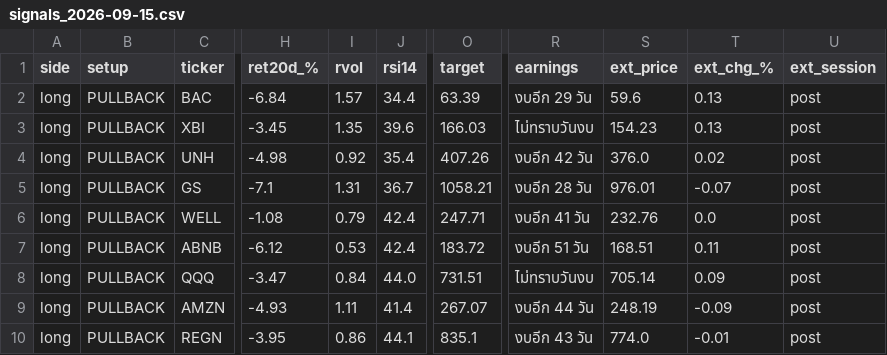
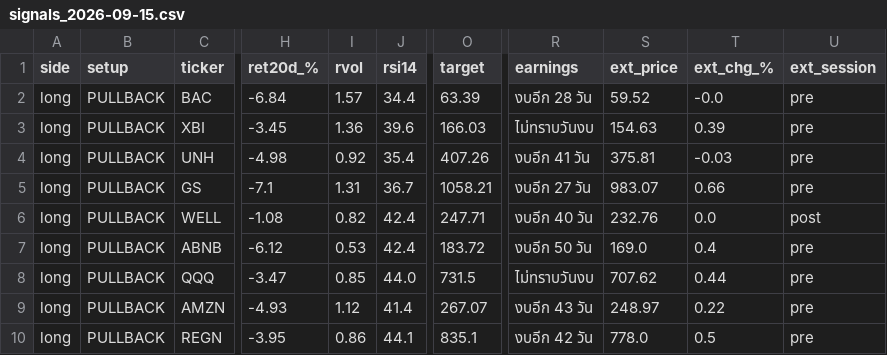
Before and after one commit to AmsteelX/Market-Scanner2, a CSV file: reports/signals_2026-09-15.csv, drawn as a sheet; only a part is shown, gaps mark what is left out; the diff covers the shown part only; the diff names each change by its address in the sheet, - before the commit and + after, or states it on an @@ line.

```diff
--- a/reports/signals_2026-09-15.csv
+++ b/reports/signals_2026-09-15.csv
-R2 (earnings): งบอีก 29 วัน
+R2 (earnings): งบอีก 28 วัน
-S2 (ext_price): 59.6
+S2 (ext_price): 59.52
-T2 (ext_chg_%): 0.13
+T2 (ext_chg_%): -0.0
-U2:U5 (ext_session): post
+U2:U5 (ext_session): pre
-I3 (rvol): 1.35
+I3 (rvol): 1.36
-S3 (ext_price): 154.23
+S3 (ext_price): 154.63
-T3 (ext_chg_%): 0.13
+T3 (ext_chg_%): 0.39
-R4 (earnings): งบอีก 42 วัน
+R4 (earnings): งบอีก 41 วัน
-S4 (ext_price): 376.0
+S4 (ext_price): 375.81
-T4 (ext_chg_%): 0.02
+T4 (ext_chg_%): -0.03
-R5 (earnings): งบอีก 28 วัน
+R5 (earnings): งบอีก 27 วัน
-S5 (ext_price): 976.01
+S5 (ext_price): 983.07
-T5 (ext_chg_%): -0.07
+T5 (ext_chg_%): 0.66
-I6 (rvol): 0.79
+I6 (rvol): 0.82
-R6 (earnings): งบอีก 41 วัน
+R6 (earnings): งบอีก 40 วัน
-R7 (earnings): งบอีก 51 วัน
+R7 (earnings): งบอีก 50 วัน
-S7 (ext_price): 168.51
+S7 (ext_price): 169.0
-T7 (ext_chg_%): 0.11
+T7 (ext_chg_%): 0.4
-U7:U10 (ext_session): post
+U7:U10 (ext_session): pre
-I8 (rvol): 0.84
+I8 (rvol): 0.85
-O8 (target): 731.51
+O8 (target): 731.5
-S8 (ext_price): 705.14
+S8 (ext_price): 707.62
-T8 (ext_chg_%): 0.09
+T8 (ext_chg_%): 0.44
-I9 (rvol): 1.11
+I9 (rvol): 1.12
-R9 (earnings): งบอีก 44 วัน
+R9 (earnings): งบอีก 43 วัน
-S9 (ext_price): 248.19
+S9 (ext_price): 248.97
-T9 (ext_chg_%): -0.09
+T9 (ext_chg_%): 0.22
-R10 (earnings): งบอีก 43 วัน
+R10 (earnings): งบอีก 42 วัน
-S10 (ext_price): 774.0
+S10 (ext_price): 778.0
-T10 (ext_chg_%): -0.01
+T10 (ext_chg_%): 0.5
```
Also changed, not shown: 1 added row and 83 edited cells elsewhere in this file, 3 other files.
